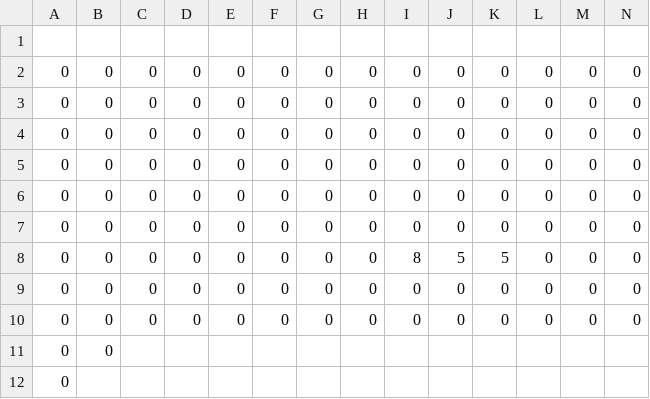
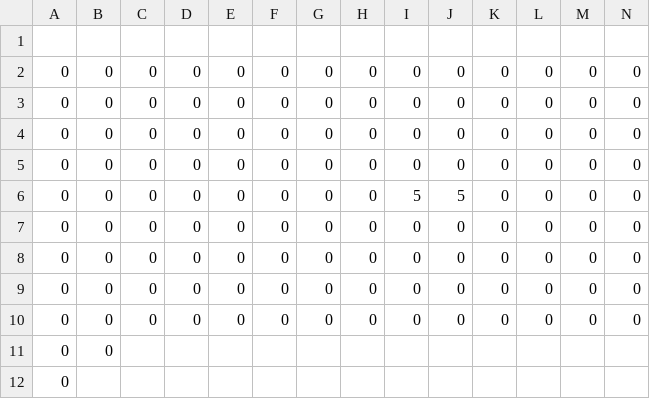
Before and after one commit to MM1152/HellTaker, a CSV file: Project/hell_taker-bin/GameData/MapData4_backGroundTiles.csv, drawn as a sheet; only a part is shown; removed rows and columns are numbered as before the commit, all else as after; rows hold the shown columns only; the diff names each change by its address in the sheet, - before the commit and + after, or states it on an @@ line.

```diff
--- a/Project/hell_taker-bin/GameData/MapData4_backGroundTiles.csv
+++ b/Project/hell_taker-bin/GameData/MapData4_backGroundTiles.csv
+row 6: 0 | 0 | 0 | 0 | 0 | 0 | 0 | 0 | 5 | 5 | 0 | 0 | 0 | 0
-row 8: 0 | 0 | 0 | 0 | 0 | 0 | 0 | 0 | 8 | 5 | 5 | 0 | 0 | 0
```
Also changed, not shown: Project/hell_taker-bin/GameData/MapData4.csv, Project/hell_taker-bin/GameData/MapData5.csv, 19 other files.
